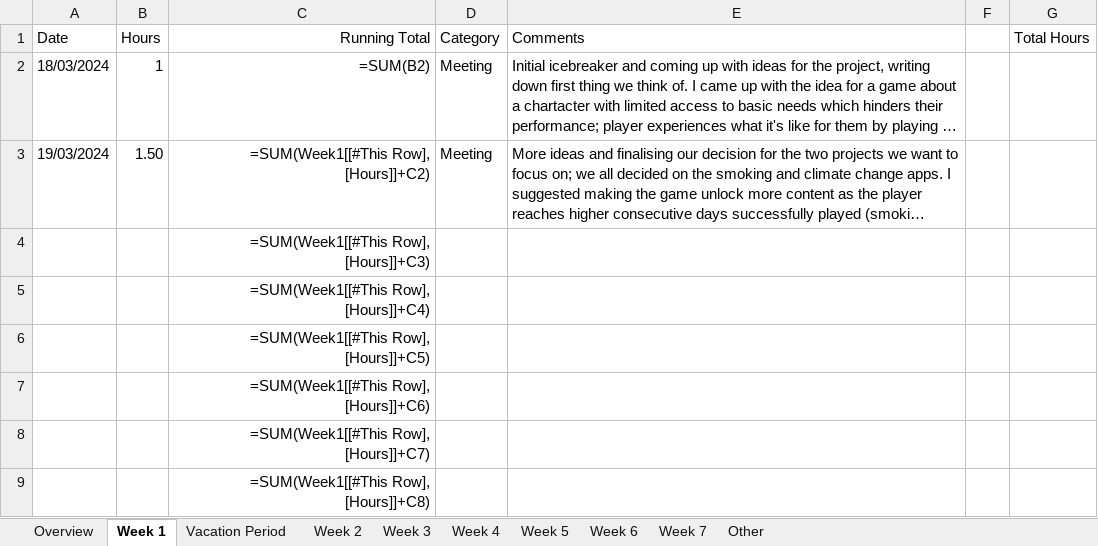
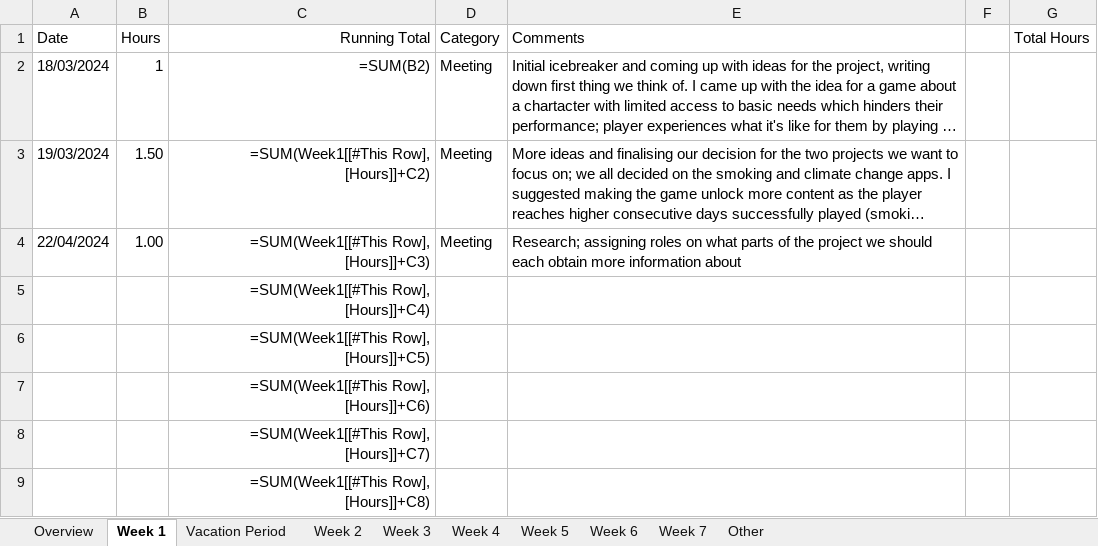
Before and after one commit to 5ak1r/csc2033, an Excel workbook: CSC2033Timesheet.xlsx, sheet Week 1, drawn as a sheet; only a part is shown; long unchanged cells end in …; values as stored, in another font and other column widths than the file's, no borders; formulas without a stored value are shown as written; table styles not drawn; the diff names each change by its address in the sheet, - before the commit and + after, or states it on an @@ line.

Commit message:
22/04/2024

```diff
--- a/CSC2033Timesheet.xlsx (sheet Week 1)
+++ b/CSC2033Timesheet.xlsx (sheet Week 1)
-A4 (Date): (empty)
+A4 (Date): 22/04/2024
-B4 (Hours): (empty)
+B4 (Hours): 1.00
-D4 (Category): (empty)
+D4 (Category): Meeting
-E4 (Comments): (empty)
+E4 (Comments): Research; assigning roles on what parts of the project we should each obtain more information about
```
